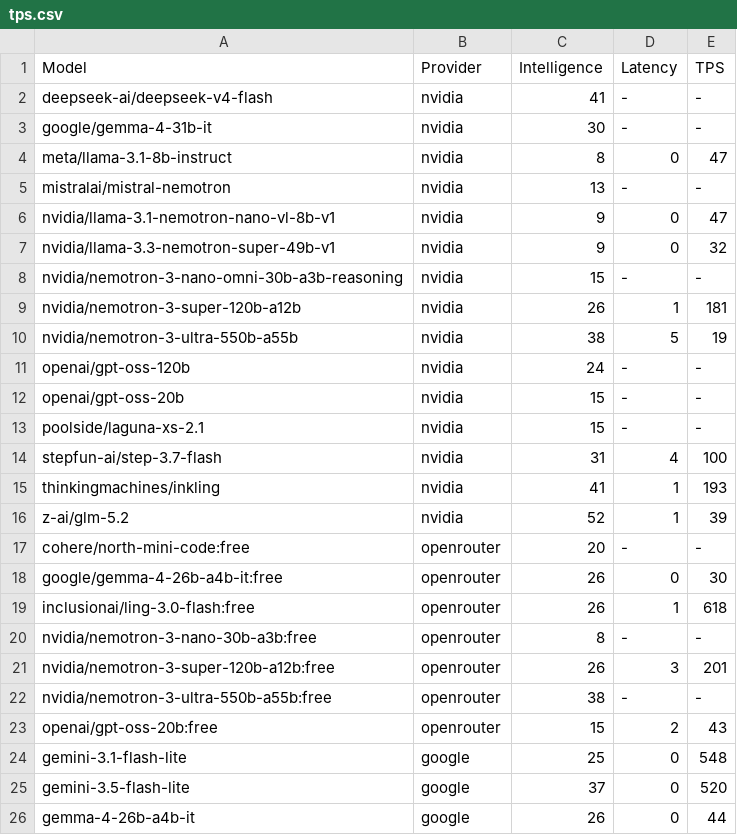
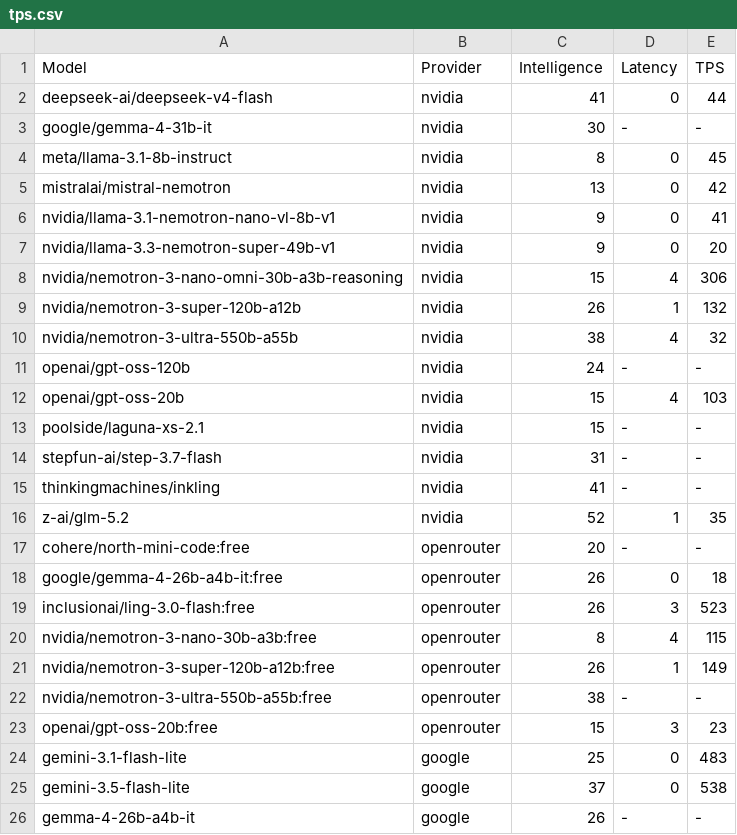
Before and after one commit to yookibooki/llm-benchmarks, a CSV file: data/tps.csv, drawn as a sheet; only a part is shown; the diff covers the shown part only.

```diff
--- a/data/tps.csv
+++ b/data/tps.csv
@@ -1,26 +1,26 @@
 Model,Provider,Intelligence,Latency,TPS
-deepseek-ai/deepseek-v4-flash,nvidia,41,-,-
+deepseek-ai/deepseek-v4-flash,nvidia,41,0,44
 google/gemma-4-31b-it,nvidia,30,-,-
-meta/llama-3.1-8b-instruct,nvidia,8,0,47
-mistralai/mistral-nemotron,nvidia,13,-,-
-nvidia/llama-3.1-nemotron-nano-vl-8b-v1,nvidia,9,0,47
-nvidia/llama-3.3-nemotron-super-49b-v1,nvidia,9,0,32
-nvidia/nemotron-3-nano-omni-30b-a3b-reasoning,nvidia,15,-,-
-nvidia/nemotron-3-super-120b-a12b,nvidia,26,1,181
-nvidia/nemotron-3-ultra-550b-a55b,nvidia,38,5,19
+meta/llama-3.1-8b-instruct,nvidia,8,0,45
+mistralai/mistral-nemotron,nvidia,13,0,42
+nvidia/llama-3.1-nemotron-nano-vl-8b-v1,nvidia,9,0,41
+nvidia/llama-3.3-nemotron-super-49b-v1,nvidia,9,0,20
+nvidia/nemotron-3-nano-omni-30b-a3b-reasoning,nvidia,15,4,306
+nvidia/nemotron-3-super-120b-a12b,nvidia,26,1,132
+nvidia/nemotron-3-ultra-550b-a55b,nvidia,38,4,32
 openai/gpt-oss-120b,nvidia,24,-,-
-openai/gpt-oss-20b,nvidia,15,-,-
+openai/gpt-oss-20b,nvidia,15,4,103
 poolside/laguna-xs-2.1,nvidia,15,-,-
-stepfun-ai/step-3.7-flash,nvidia,31,4,100
-thinkingmachines/inkling,nvidia,41,1,193
-z-ai/glm-5.2,nvidia,52,1,39
+stepfun-ai/step-3.7-flash,nvidia,31,-,-
+thinkingmachines/inkling,nvidia,41,-,-
+z-ai/glm-5.2,nvidia,52,1,35
 cohere/north-mini-code:free,openrouter,20,-,-
-google/gemma-4-26b-a4b-it:free,openrouter,26,0,30
-inclusionai/ling-3.0-flash:free,openrouter,26,1,618
-nvidia/nemotron-3-nano-30b-a3b:free,openrouter,8,-,-
-nvidia/nemotron-3-super-120b-a12b:free,openrouter,26,3,201
+google/gemma-4-26b-a4b-it:free,openrouter,26,0,18
+inclusionai/ling-3.0-flash:free,openrouter,26,3,523
+nvidia/nemotron-3-nano-30b-a3b:free,openrouter,8,4,115
+nvidia/nemotron-3-super-120b-a12b:free,openrouter,26,1,149
 nvidia/nemotron-3-ultra-550b-a55b:free,openrouter,38,-,-
-openai/gpt-oss-20b:free,openrouter,15,2,43
-gemini-3.1-flash-lite,google,25,0,548
-gemini-3.5-flash-lite,google,37,0,520
-gemma-4-26b-a4b-it,google,26,0,44
+openai/gpt-oss-20b:free,openrouter,15,3,23
+gemini-3.1-flash-lite,google,25,0,483
+gemini-3.5-flash-lite,google,37,0,538
+gemma-4-26b-a4b-it,google,26,-,-
```
Also changed, not shown: 48 edited cells elsewhere in this file, mistral/data/tps.csv, nous/data/tps.csv, 5 other files.
